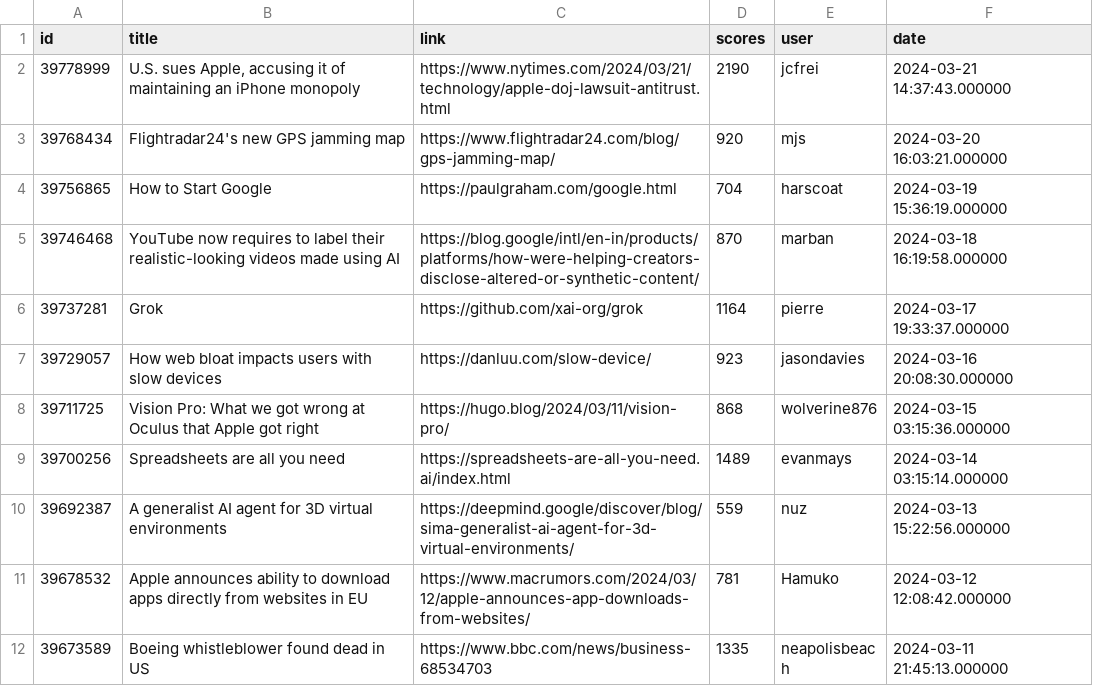
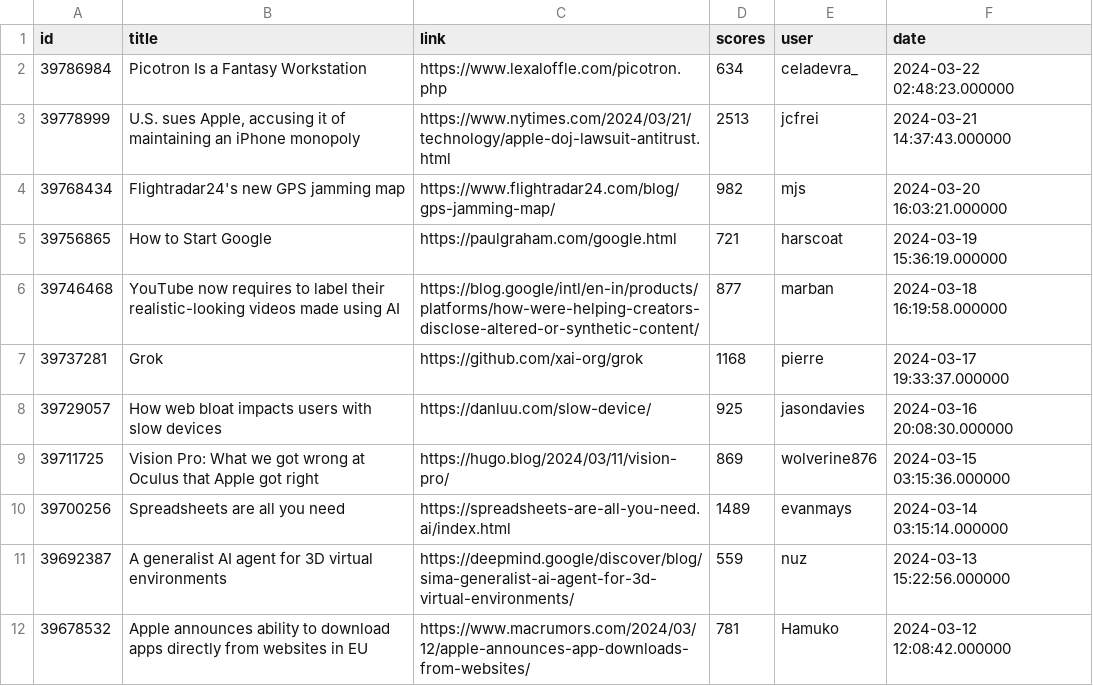
Before and after one commit to bodaso/hacker-news-headlines, a CSV file: data/best.csv, drawn as a sheet; only a part is shown; the shorter side is filled out with more unchanged rows.

```diff
--- a/data/best.csv
+++ b/data/best.csv
@@ -1,9 +1,10 @@
 id,title,link,scores,user,date
-39778999,"U.S. sues Apple, accusing it of maintaining an iPhone monopoly",https://www.nytimes.com/2024/03/21/technology/apple-doj-lawsuit-antitrust.html,2190,jcfrei,2024-03-21 14:37:43.000000
-39768434,Flightradar24's new GPS jamming map,https://www.flightradar24.com/blog/gps-jamming-map/,920,mjs,2024-03-20 16:03:21.000000
-39756865,How to Start Google,https://paulgraham.com/google.html,704,harscoat,2024-03-19 15:36:19.000000
-39746468,YouTube now requires to label their realistic-looking videos made using AI,https://blog.google/intl/en-in/products/platforms/how-were-helping-creators-disclose-altered-or-synthetic-content/,870,marban,2024-03-18 16:19:58.000000
-39737281,Grok,https://github.com/xai-org/grok,1164,pierre,2024-03-17 19:33:37.000000
-39729057,How web bloat impacts users with slow devices,https://danluu.com/slow-device/,923,jasondavies,2024-03-16 20:08:30.000000
-39711725,Vision Pro: What we got wrong at Oculus that Apple got right,https://hugo.blog/2024/03/11/vision-pro/,868,wolverine876,2024-03-15 03:15:36.000000
+39786984,Picotron Is a Fantasy Workstation,https://www.lexaloffle.com/picotron.php,634,celadevra_,2024-03-22 02:48:23.000000
+39778999,"U.S. sues Apple, accusing it of maintaining an iPhone monopoly",https://www.nytimes.com/2024/03/21/technology/apple-doj-lawsuit-antitrust.html,2513,jcfrei,2024-03-21 14:37:43.000000
+39768434,Flightradar24's new GPS jamming map,https://www.flightradar24.com/blog/gps-jamming-map/,982,mjs,2024-03-20 16:03:21.000000
+39756865,How to Start Google,https://paulgraham.com/google.html,721,harscoat,2024-03-19 15:36:19.000000
+39746468,YouTube now requires to label their realistic-looking videos made using AI,https://blog.google/intl/en-in/products/platforms/how-were-helping-creators-disclose-altered-or-synthetic-content/,877,marban,2024-03-18 16:19:58.000000
+39737281,Grok,https://github.com/xai-org/grok,1168,pierre,2024-03-17 19:33:37.000000
+39729057,How web bloat impacts users with slow devices,https://danluu.com/slow-device/,925,jasondavies,2024-03-16 20:08:30.000000
+39711725,Vision Pro: What we got wrong at Oculus that Apple got right,https://hugo.blog/2024/03/11/vision-pro/,869,wolverine876,2024-03-15 03:15:36.000000
 39700256,Spreadsheets are all you need,https://spreadsheets-are-all-you-need.ai/index.html,1489,evanmays,2024-03-14 03:15:14.000000
```
Also changed, not shown: 2 other files.
